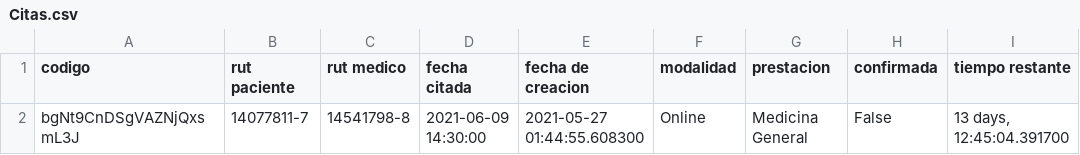
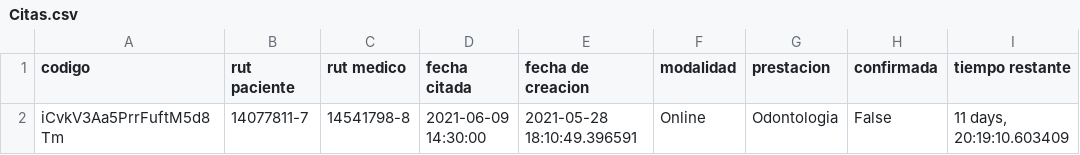
Before and after one commit to Nicolas-Montana-Baeza/consulta_medica0.0, a CSV file: datos/Citas.csv, drawn as a sheet.

```diff
--- a/datos/Citas.csv
+++ b/datos/Citas.csv
@@ -1,2 +1,2 @@
 codigo,rut paciente,rut medico,fecha citada,fecha de creacion,modalidad,prestacion,confirmada,tiempo restante
-bgNt9CnDSgVAZNjQxsmL3J,14077811-7,14541798-8,2021-06-09 14:30:00,2021-05-27 01:44:55.608300,Online,Medicina General,False,"13 days, 12:45:04.391700"
+iCvkV3Aa5PrrFuftM5d8Tm,14077811-7,14541798-8,2021-06-09 14:30:00,2021-05-28 18:10:49.396591,Online,Odontologia,False,"11 days, 20:19:10.603409"
```
Also changed, not shown: datos/Medicos.csv, 1 other file.
